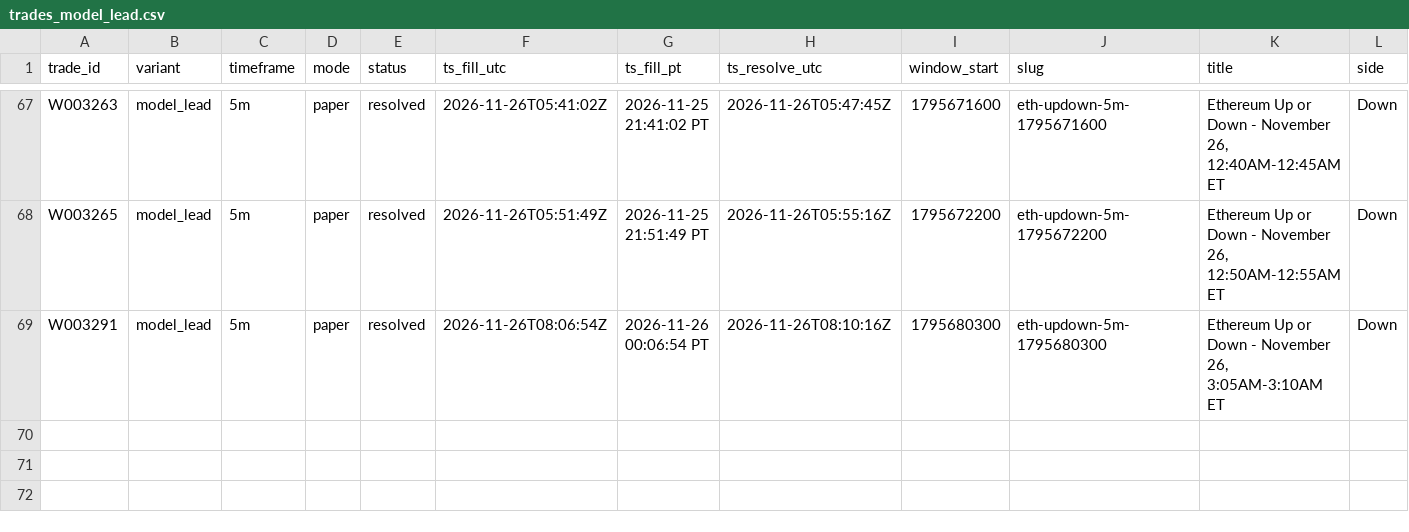
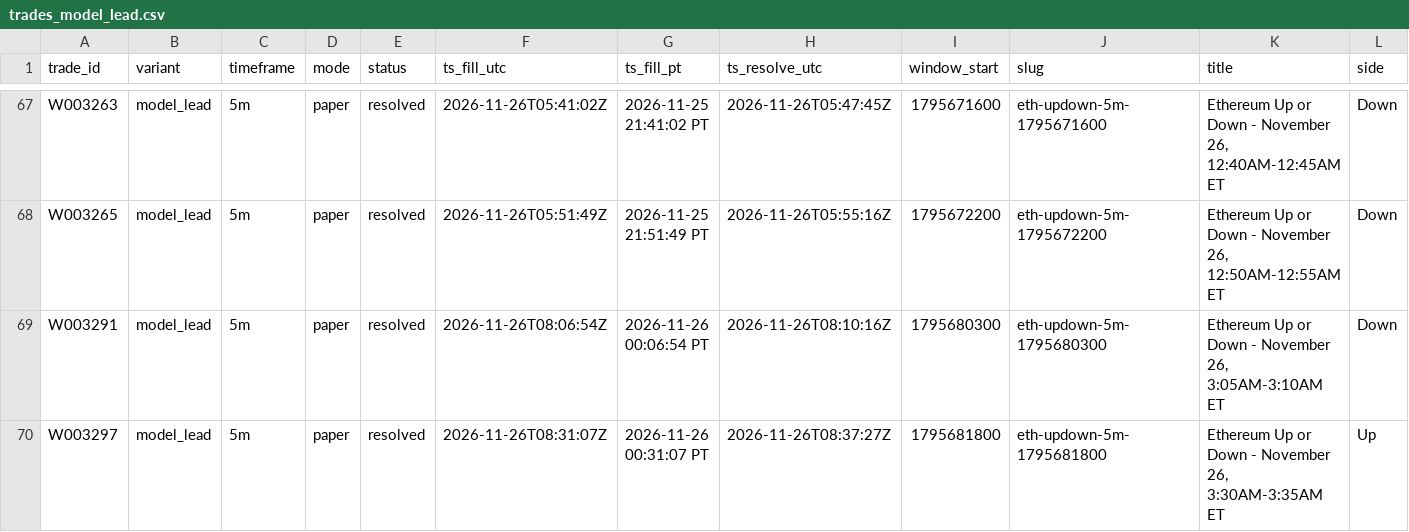
Before and after one commit to michaeldeuchar-dotcom/eth-paper-bot, a CSV file: data/week2/trades_model_lead.csv, drawn as a sheet; only a part is shown, gaps mark what is left out; rows hold the shown columns only; the diff names each change by its address in the sheet, - before the commit and + after, or states it on an @@ line.

```diff
--- a/data/week2/trades_model_lead.csv
+++ b/data/week2/trades_model_lead.csv
+row 70: W003297 | model_lead | 5m | paper | resolved | 2026-11-26T08:31:07Z | 2026-11-26 00:31:07 PT | 2026-11-26T08:37:27Z | 1795681800 | eth-updown-5m-1795681800 | Ethereum Up or Down - November 26, 3:30AM-3:35AM ET | Up
```
Also changed, not shown: data/week2/decisions_tail.csv, data/week2/trades_price_lag_15m.csv, 5 other files.
